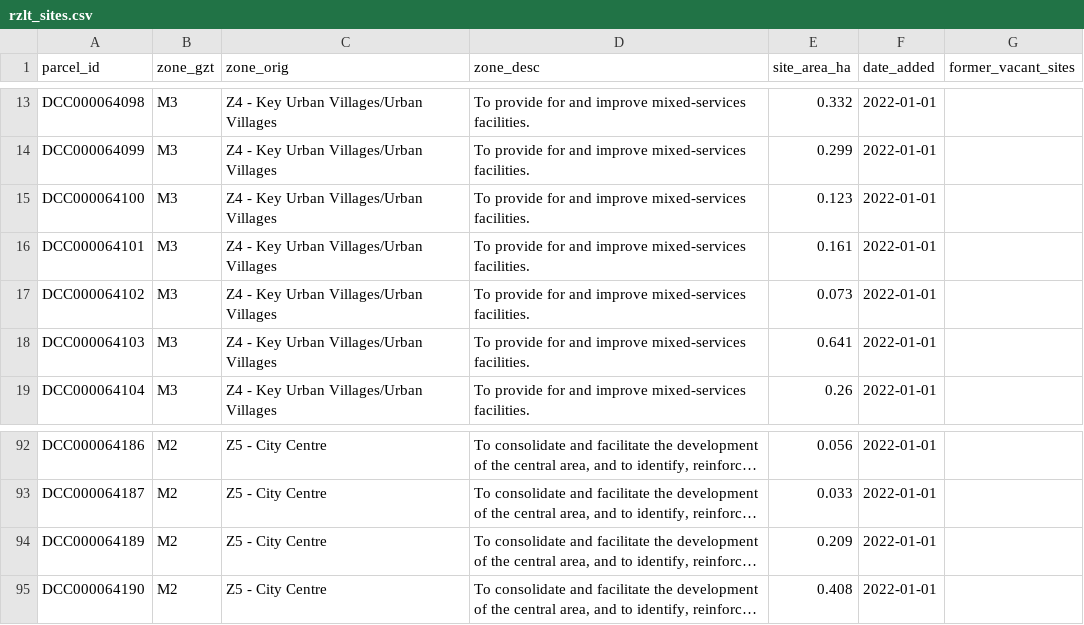
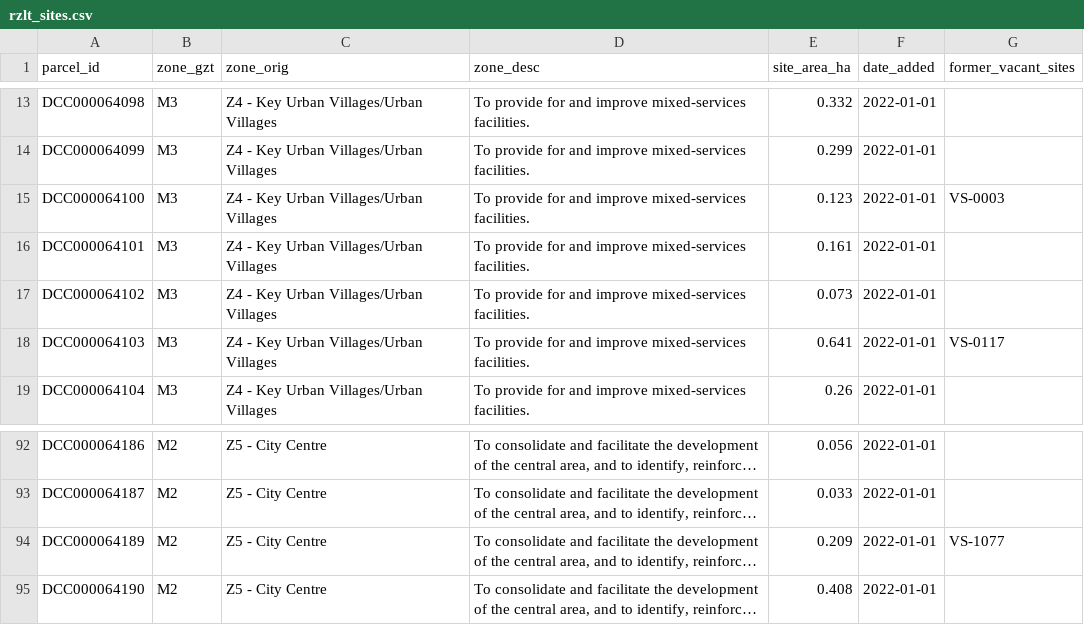
Before and after one commit to urschrei/derelict_sites_register, a CSV file: data/rzlt_sites.csv, drawn as a sheet; only a part is shown, gaps mark what is left out; long unchanged cells end in …; the diff covers the shown part only; the diff names each change by its address in the sheet, - before the commit and + after, or states it on an @@ line.

Commit message:
link RZLT parcels to former vacant sites register entries

```diff
--- a/data/rzlt_sites.csv
+++ b/data/rzlt_sites.csv
-G15 (former_vacant_sites): (empty)
+G15 (former_vacant_sites): VS-0003
-G18 (former_vacant_sites): (empty)
+G18 (former_vacant_sites): VS-0117
-G94 (former_vacant_sites): (empty)
+G94 (former_vacant_sites): VS-1077
```
Also changed, not shown: 9 edited cells elsewhere in this file, 3 other files.
